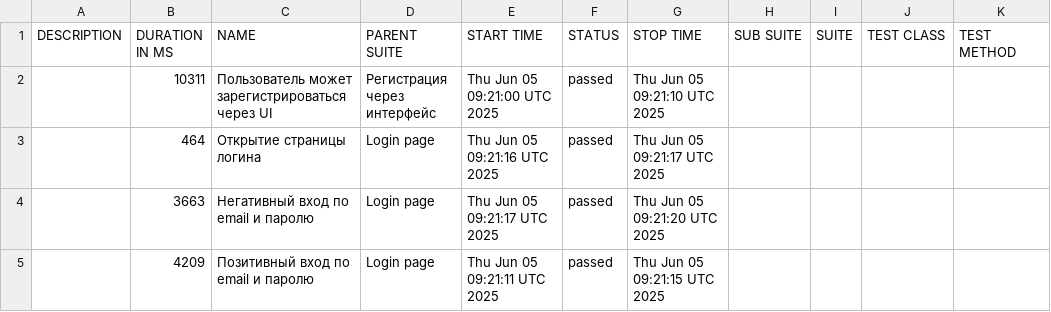
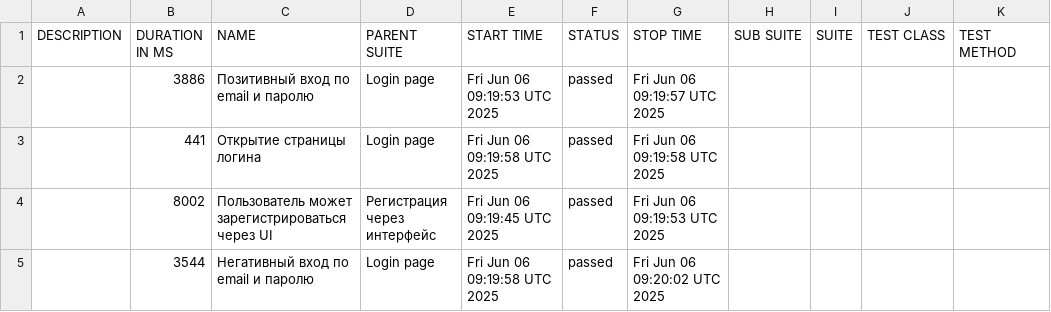
Before and after one commit to borbkin/e2e-codecept, a CSV file: data/suites.csv, drawn as a sheet.

```diff
--- a/data/suites.csv
+++ b/data/suites.csv
@@ -1,5 +1,5 @@
 "DESCRIPTION","DURATION IN MS","NAME","PARENT SUITE","START TIME","STATUS","STOP TIME","SUB SUITE","SUITE","TEST CLASS","TEST METHOD"
-"","10311","Пользователь может зарегистрироваться через UI","Регистрация через интерфейс","Thu Jun 05 09:21:00 UTC 2025","passed","Thu Jun 05 09:21:10 UTC 2025","","","",""
-"","464","Открытие страницы логина","Login page","Thu Jun 05 09:21:16 UTC 2025","passed","Thu Jun 05 09:21:17 UTC 2025","","","",""
-"","3663","Негативный вход по email и паролю","Login page","Thu Jun 05 09:21:17 UTC 2025","passed","Thu Jun 05 09:21:20 UTC 2025","","","",""
-"","4209","Позитивный вход по email и паролю","Login page","Thu Jun 05 09:21:11 UTC 2025","passed","Thu Jun 05 09:21:15 UTC 2025","","","",""
+"","3886","Позитивный вход по email и паролю","Login page","Fri Jun 06 09:19:53 UTC 2025","passed","Fri Jun 06 09:19:57 UTC 2025","","","",""
+"","441","Открытие страницы логина","Login page","Fri Jun 06 09:19:58 UTC 2025","passed","Fri Jun 06 09:19:58 UTC 2025","","","",""
+"","8002","Пользователь может зарегистрироваться через UI","Регистрация через интерфейс","Fri Jun 06 09:19:45 UTC 2025","passed","Fri Jun 06 09:19:53 UTC 2025","","","",""
+"","3544","Негативный вход по email и паролю","Login page","Fri Jun 06 09:19:58 UTC 2025","passed","Fri Jun 06 09:20:02 UTC 2025","","","",""
```
Also changed, not shown: 22 other files.
